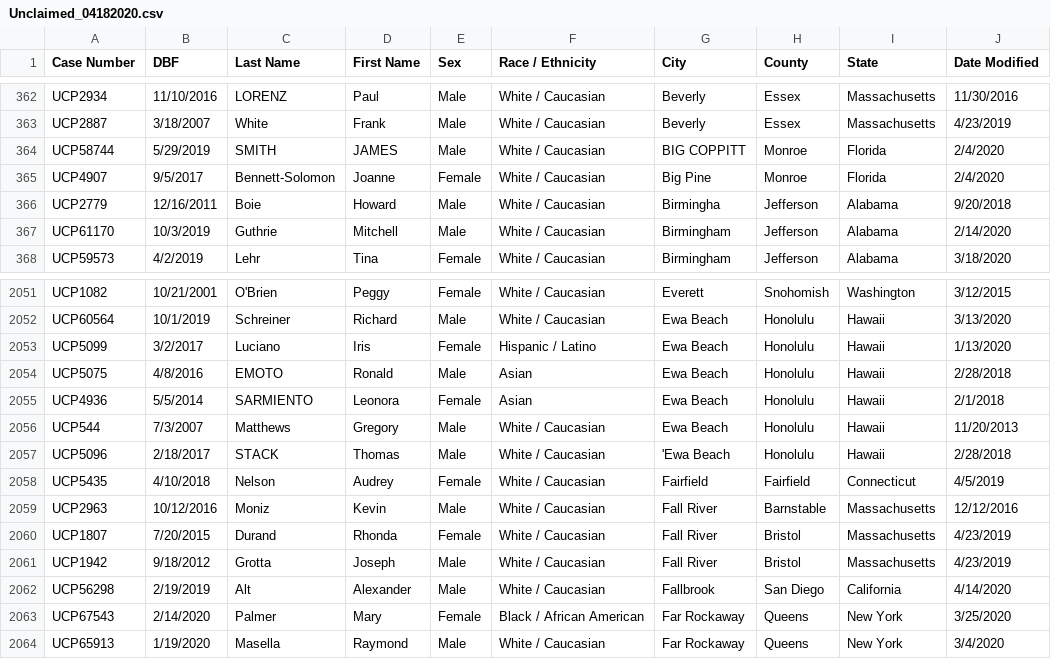
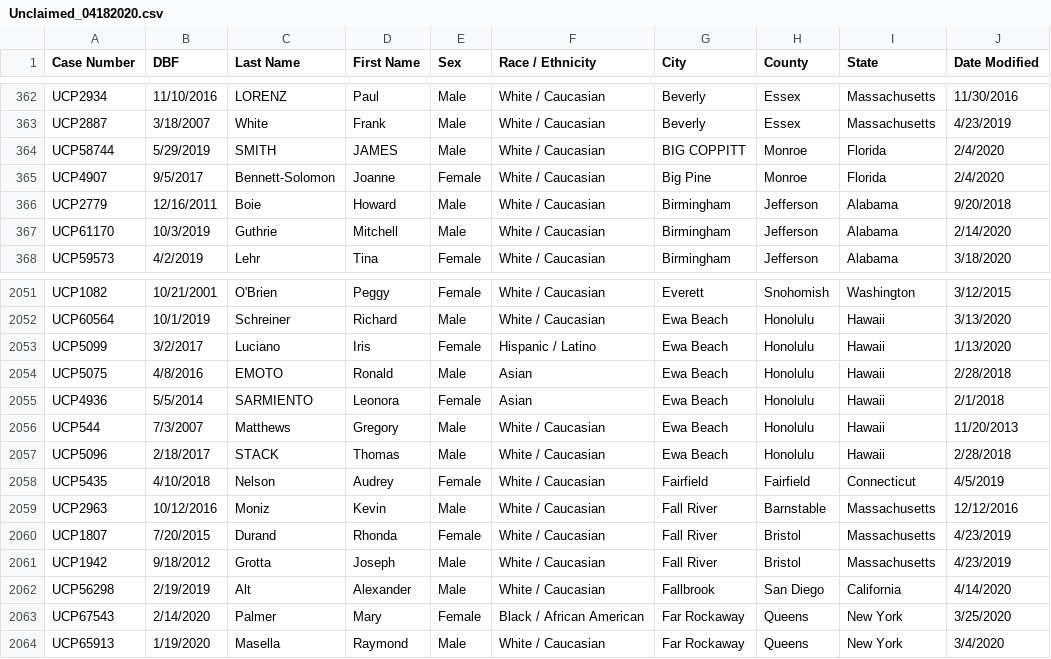
Before and after one commit to Christopher-Pierson/The-Lost-People, a CSV file: data/Unclaimed_04182020.csv, drawn as a sheet; only a part is shown, gaps mark what is left out.

Commit message:
update city_counts JSON

```diff
--- a/data/Unclaimed_04182020.csv
+++ b/data/Unclaimed_04182020.csv
@@ -365,3 +365,3 @@ UCP58744,5/29/2019,SMITH,JAMES,Male,White / Caucasian,BIG COPPITT,Monroe,Florida
 UCP4907,9/5/2017,Bennett-Solomon,Joanne,Female,White / Caucasian,Big Pine,Monroe,Florida,2/4/2020
-UCP2779,12/16/2011,Boie,Howard,Male,White / Caucasian,Birmingha,Jefferson,Alabama,9/20/2018
+UCP2779,12/16/2011,Boie,Howard,Male,White / Caucasian,Birmingham,Jefferson,Alabama,9/20/2018
 UCP61170,10/3/2019,Guthrie,Mitchell,Male,White / Caucasian,Birmingham,Jefferson,Alabama,2/14/2020
@@ -2056,3 +2056,3 @@ UCP4936,5/5/2014,SARMIENTO,Leonora,Female,Asian,Ewa Beach,Honolulu,Hawaii,2/1/20
 UCP544,7/3/2007,Matthews,Gregory,Male,White / Caucasian,Ewa Beach,Honolulu,Hawaii,11/20/2013
-UCP5096,2/18/2017,STACK,Thomas,Male,White / Caucasian,'Ewa Beach,Honolulu,Hawaii,2/28/2018
+UCP5096,2/18/2017,STACK,Thomas,Male,White / Caucasian,Ewa Beach,Honolulu,Hawaii,2/28/2018
 UCP5435,4/10/2018,Nelson,Audrey,Female,White / Caucasian,Fairfield,Fairfield,Connecticut,4/5/2019
```
Also changed, not shown: 3 other files.
